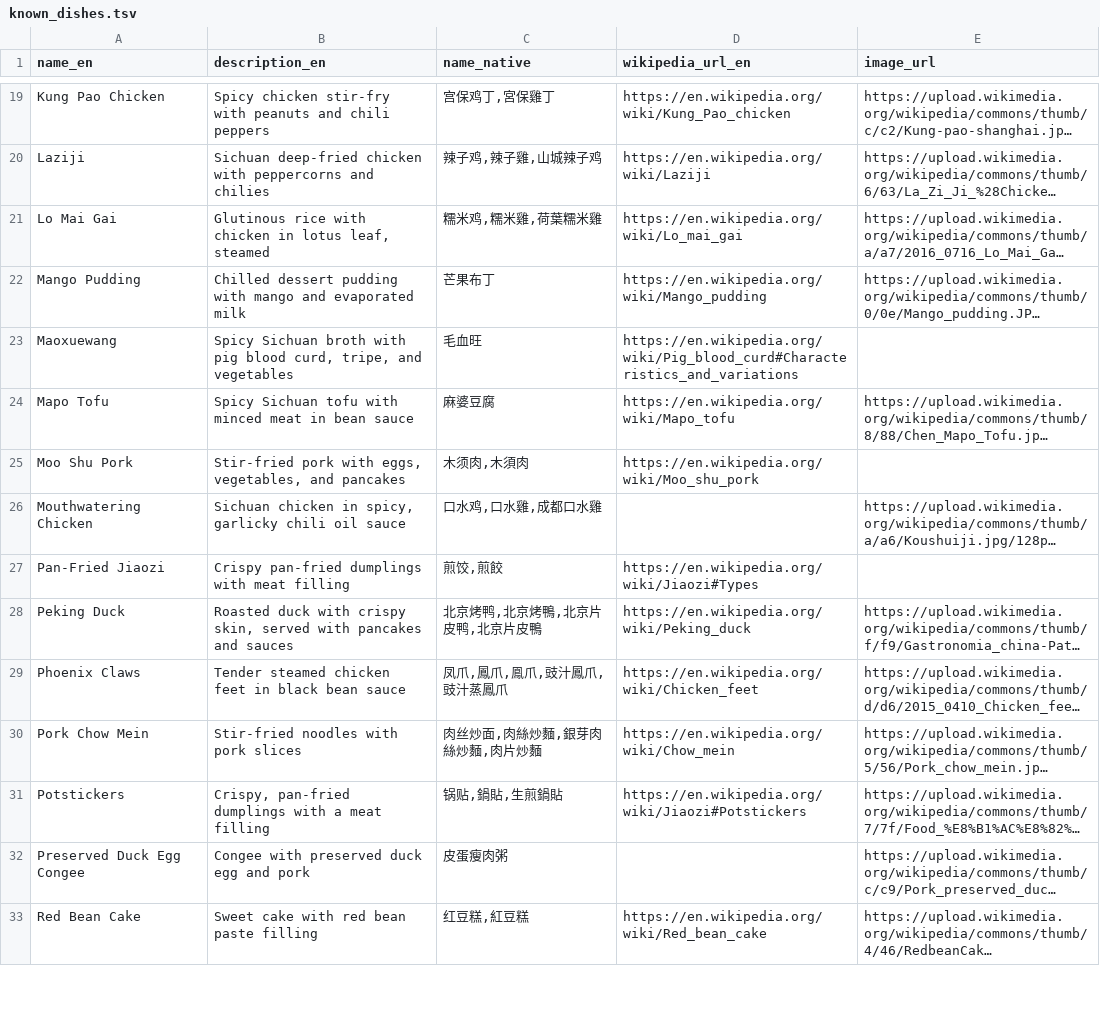
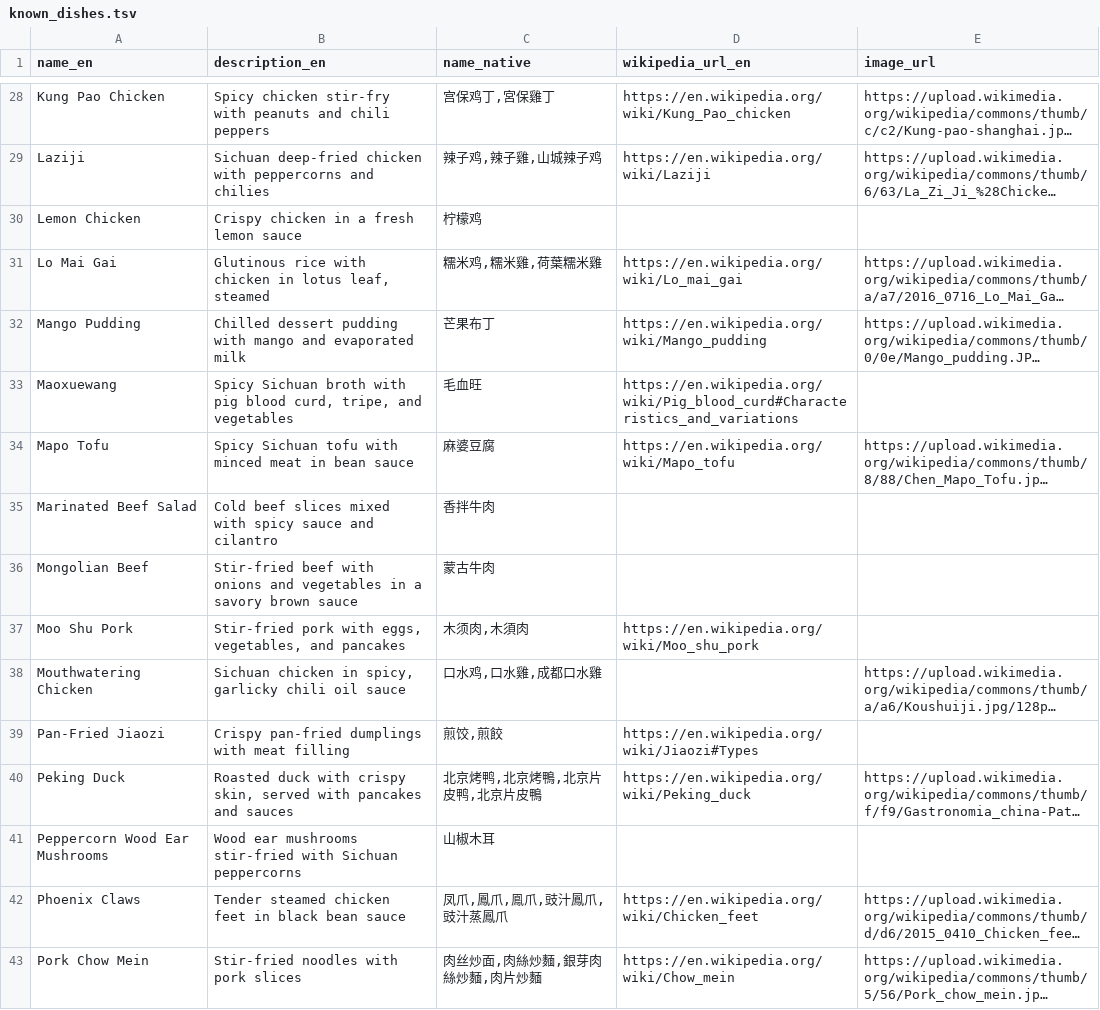
Before and after one commit to FoodTBD/menudb, a TSV file: data/known_dishes.tsv, drawn as a sheet; only a part is shown, gaps mark what is left out; the shorter side is filled out with more unchanged rows; long unchanged cells end in …; the diff covers the shown part only; the diff names each change by its address in the sheet, - before the commit and + after, or states it on an @@ line.

```diff
--- a/data/known_dishes.tsv
+++ b/data/known_dishes.tsv
+row 30: Lemon Chicken | Crispy chicken in a fresh lemon sauce | 柠檬鸡
+row 35: Marinated Beef Salad | Cold beef slices mixed with spicy sauce and cilantro | 香拌牛肉
+row 36: Mongolian Beef | Stir-fried beef with onions and vegetables in a savory brown sauce | 蒙古牛肉
+row 41: Peppercorn Wood Ear Mushrooms | Wood ear mushrooms stir-fried with Sichuan peppercorns | 山椒木耳
```
Also changed, not shown: 22 added rows, 26 removed rows and 2 moved rows elsewhere in this file, 6 other files.
